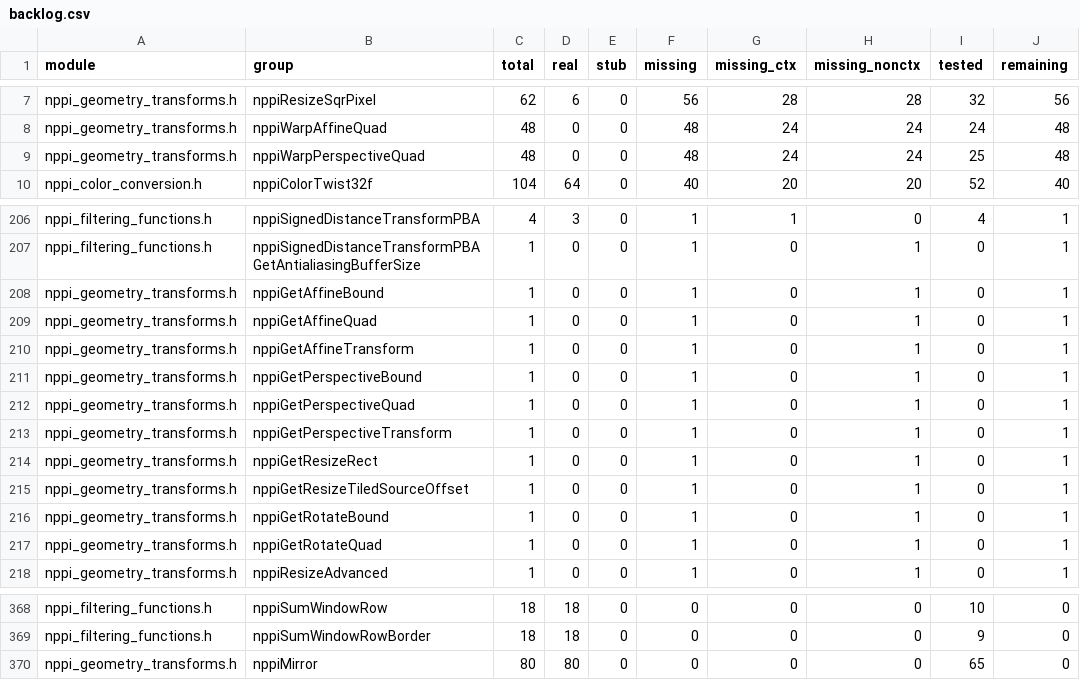
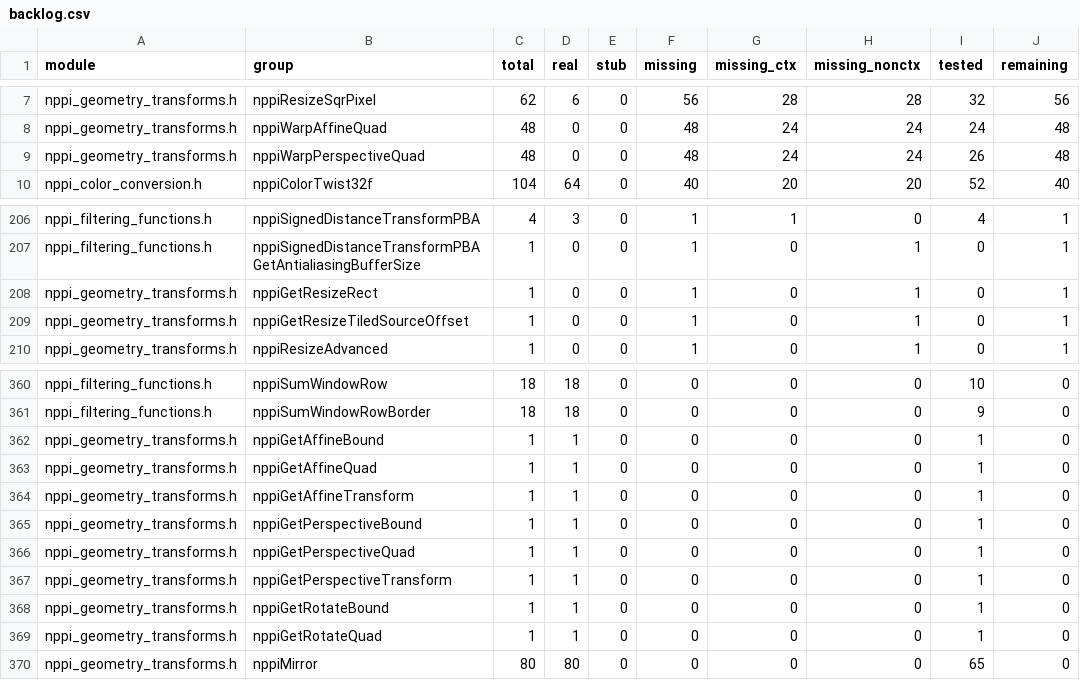
Before and after one commit to CompilerFans/npp, a CSV file: api_analysis/backlog.csv, drawn as a sheet; only a part is shown, gaps mark what is left out; the diff covers the shown part only.

```diff
--- a/api_analysis/backlog.csv
+++ b/api_analysis/backlog.csv
@@ -8,3 +8,3 @@ nppi_geometry_transforms.h,nppiResizeSqrPixel,62,6,0,56,28,28,32,56
 nppi_geometry_transforms.h,nppiWarpAffineQuad,48,0,0,48,24,24,24,48
-nppi_geometry_transforms.h,nppiWarpPerspectiveQuad,48,0,0,48,24,24,25,48
+nppi_geometry_transforms.h,nppiWarpPerspectiveQuad,48,0,0,48,24,24,26,48
 nppi_color_conversion.h,nppiColorTwist32f,104,64,0,40,20,20,52,40
@@ -207,12 +207,4 @@ nppi_filtering_functions.h,nppiSignedDistanceTransformPBA,4,3,0,1,1,0,4,1
 nppi_filtering_functions.h,nppiSignedDistanceTransformPBAGetAntialiasingBufferSize,1,0,0,1,0,1,0,1
-nppi_geometry_transforms.h,nppiGetAffineBound,1,0,0,1,0,1,0,1
-nppi_geometry_transforms.h,nppiGetAffineQuad,1,0,0,1,0,1,0,1
-nppi_geometry_transforms.h,nppiGetAffineTransform,1,0,0,1,0,1,0,1
-nppi_geometry_transforms.h,nppiGetPerspectiveBound,1,0,0,1,0,1,0,1
-nppi_geometry_transforms.h,nppiGetPerspectiveQuad,1,0,0,1,0,1,0,1
-nppi_geometry_transforms.h,nppiGetPerspectiveTransform,1,0,0,1,0,1,0,1
 nppi_geometry_transforms.h,nppiGetResizeRect,1,0,0,1,0,1,0,1
 nppi_geometry_transforms.h,nppiGetResizeTiledSourceOffset,1,0,0,1,0,1,0,1
-nppi_geometry_transforms.h,nppiGetRotateBound,1,0,0,1,0,1,0,1
-nppi_geometry_transforms.h,nppiGetRotateQuad,1,0,0,1,0,1,0,1
 nppi_geometry_transforms.h,nppiResizeAdvanced,1,0,0,1,0,1,0,1
@@ -369,2 +361,10 @@ nppi_filtering_functions.h,nppiSumWindowRow,18,18,0,0,0,0,10,0
 nppi_filtering_functions.h,nppiSumWindowRowBorder,18,18,0,0,0,0,9,0
+nppi_geometry_transforms.h,nppiGetAffineBound,1,1,0,0,0,0,1,0
+nppi_geometry_transforms.h,nppiGetAffineQuad,1,1,0,0,0,0,1,0
+nppi_geometry_transforms.h,nppiGetAffineTransform,1,1,0,0,0,0,1,0
+nppi_geometry_transforms.h,nppiGetPerspectiveBound,1,1,0,0,0,0,1,0
+nppi_geometry_transforms.h,nppiGetPerspectiveQuad,1,1,0,0,0,0,1,0
+nppi_geometry_transforms.h,nppiGetPerspectiveTransform,1,1,0,0,0,0,1,0
+nppi_geometry_transforms.h,nppiGetRotateBound,1,1,0,0,0,0,1,0
+nppi_geometry_transforms.h,nppiGetRotateQuad,1,1,0,0,0,0,1,0
 nppi_geometry_transforms.h,nppiMirror,80,80,0,0,0,0,65,0
```
Also changed, not shown: 2 edited cells elsewhere in this file, 3 other files.
